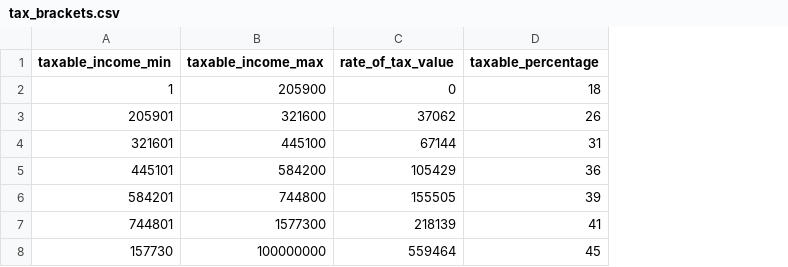
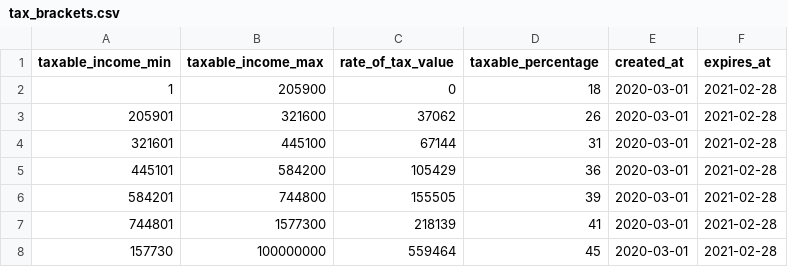
Before and after one commit to PerceptechData/Hue, a CSV file: static/tax_brackets.csv, drawn as a sheet; the diff names each change by its address in the sheet, - before the commit and + after, or states it on an @@ line.

Commit message:
added a database for tax information refactoring total_projected_annual_taxable_earnings

```diff
--- a/static/tax_brackets.csv
+++ b/static/tax_brackets.csv
+column E (created_at), rows 2-8: all 2020-03-01
+column F (expires_at), rows 2-8: all 2021-02-28
```
Also changed, not shown: 5 other files.
